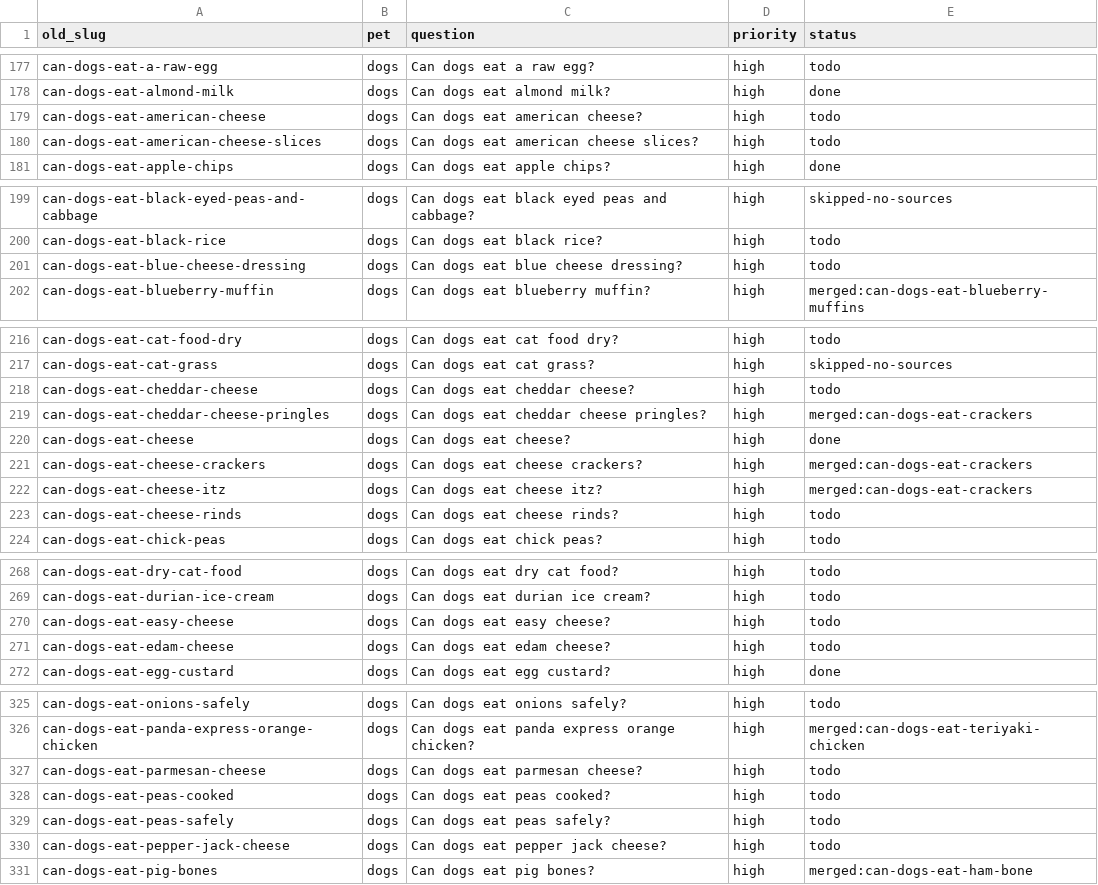
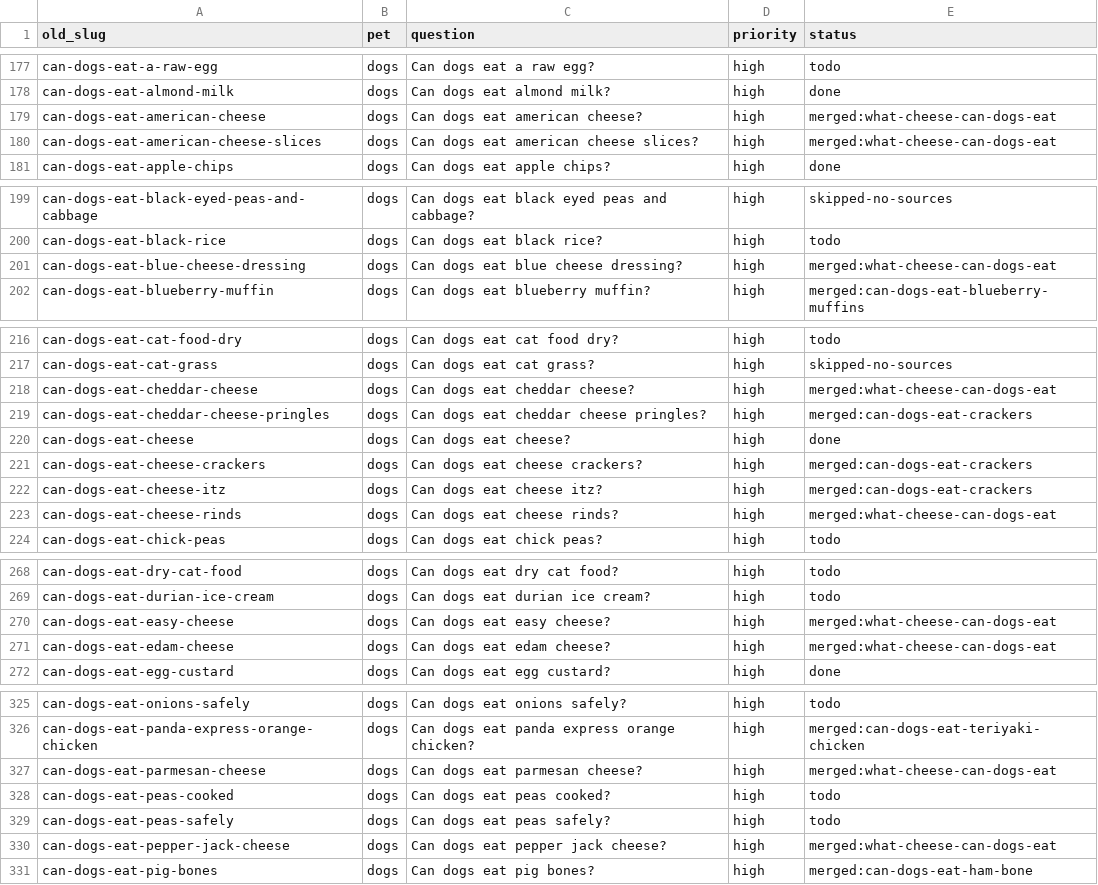
Before and after one commit to kmorris0123/mypetexperts, a CSV file: content-plan/old-topics.csv, drawn as a sheet; only a part is shown, gaps mark what is left out; the diff covers the shown part only.

```diff
--- a/content-plan/old-topics.csv
+++ b/content-plan/old-topics.csv
@@ -178,4 +178,4 @@ can-dogs-eat-a-raw-egg,dogs,Can dogs eat a raw egg?,high,todo
 can-dogs-eat-almond-milk,dogs,Can dogs eat almond milk?,high,done
-can-dogs-eat-american-cheese,dogs,Can dogs eat american cheese?,high,todo
-can-dogs-eat-american-cheese-slices,dogs,Can dogs eat american cheese slices?,high,todo
+can-dogs-eat-american-cheese,dogs,Can dogs eat american cheese?,high,merged:what-cheese-can-dogs-eat
+can-dogs-eat-american-cheese-slices,dogs,Can dogs eat american cheese slices?,high,merged:what-cheese-can-dogs-eat
 can-dogs-eat-apple-chips,dogs,Can dogs eat apple chips?,high,done
@@ -200,3 +200,3 @@ can-dogs-eat-black-eyed-peas-and-cabbage,dogs,Can dogs eat black eyed peas and c
 can-dogs-eat-black-rice,dogs,Can dogs eat black rice?,high,todo
-can-dogs-eat-blue-cheese-dressing,dogs,Can dogs eat blue cheese dressing?,high,todo
+can-dogs-eat-blue-cheese-dressing,dogs,Can dogs eat blue cheese dressing?,high,merged:what-cheese-can-dogs-eat
 can-dogs-eat-blueberry-muffin,dogs,Can dogs eat blueberry muffin?,high,merged:can-dogs-eat-blueberry-muffins
@@ -217,3 +217,3 @@ can-dogs-eat-cat-food-dry,dogs,Can dogs eat cat food dry?,high,todo
 can-dogs-eat-cat-grass,dogs,Can dogs eat cat grass?,high,skipped-no-sources
-can-dogs-eat-cheddar-cheese,dogs,Can dogs eat cheddar cheese?,high,todo
+can-dogs-eat-cheddar-cheese,dogs,Can dogs eat cheddar cheese?,high,merged:what-cheese-can-dogs-eat
 can-dogs-eat-cheddar-cheese-pringles,dogs,Can dogs eat cheddar cheese pringles?,high,merged:can-dogs-eat-crackers
@@ -222,3 +222,3 @@ can-dogs-eat-cheese-crackers,dogs,Can dogs eat cheese crackers?,high,merged:can-
 can-dogs-eat-cheese-itz,dogs,Can dogs eat cheese itz?,high,merged:can-dogs-eat-crackers
-can-dogs-eat-cheese-rinds,dogs,Can dogs eat cheese rinds?,high,todo
+can-dogs-eat-cheese-rinds,dogs,Can dogs eat cheese rinds?,high,merged:what-cheese-can-dogs-eat
 can-dogs-eat-chick-peas,dogs,Can dogs eat chick peas?,high,todo
@@ -269,4 +269,4 @@ can-dogs-eat-dry-cat-food,dogs,Can dogs eat dry cat food?,high,todo
 can-dogs-eat-durian-ice-cream,dogs,Can dogs eat durian ice cream?,high,todo
-can-dogs-eat-easy-cheese,dogs,Can dogs eat easy cheese?,high,todo
-can-dogs-eat-edam-cheese,dogs,Can dogs eat edam cheese?,high,todo
+can-dogs-eat-easy-cheese,dogs,Can dogs eat easy cheese?,high,merged:what-cheese-can-dogs-eat
+can-dogs-eat-edam-cheese,dogs,Can dogs eat edam cheese?,high,merged:what-cheese-can-dogs-eat
 can-dogs-eat-egg-custard,dogs,Can dogs eat egg custard?,high,done
@@ -326,6 +326,6 @@ can-dogs-eat-onions-safely,dogs,Can dogs eat onions safely?,high,todo
 can-dogs-eat-panda-express-orange-chicken,dogs,Can dogs eat panda express orange chicken?,high,merged:can-dogs-eat-teriyaki-chicken
-can-dogs-eat-parmesan-cheese,dogs,Can dogs eat parmesan cheese?,high,todo
+can-dogs-eat-parmesan-cheese,dogs,Can dogs eat parmesan cheese?,high,merged:what-cheese-can-dogs-eat
 can-dogs-eat-peas-cooked,dogs,Can dogs eat peas cooked?,high,todo
 can-dogs-eat-peas-safely,dogs,Can dogs eat peas safely?,high,todo
-can-dogs-eat-pepper-jack-cheese,dogs,Can dogs eat pepper jack cheese?,high,todo
+can-dogs-eat-pepper-jack-cheese,dogs,Can dogs eat pepper jack cheese?,high,merged:what-cheese-can-dogs-eat
 can-dogs-eat-pig-bones,dogs,Can dogs eat pig bones?,high,merged:can-dogs-eat-ham-bone
```
Also changed, not shown: 8 edited cells elsewhere in this file, 3 other files.
